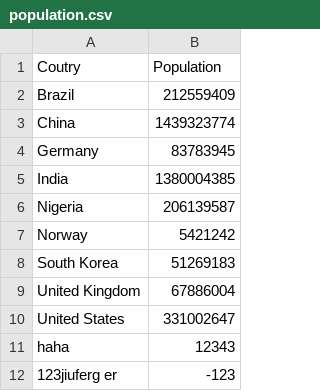
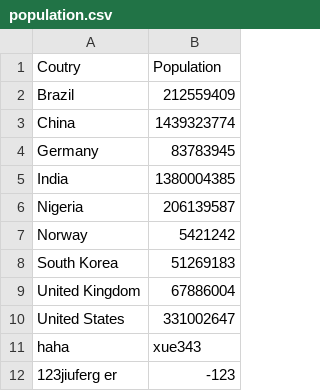
Before and after one commit to smileelims-han/ece551, a CSV file: 943_eval1_late/population.csv, drawn as a sheet.

```diff
--- a/943_eval1_late/population.csv
+++ b/943_eval1_late/population.csv
@@ -10,3 +10,3 @@ United Kingdom,67886004
 United States,331002647
-haha,  12343
+haha,  xue343
 123jiuferg er,-123
```
